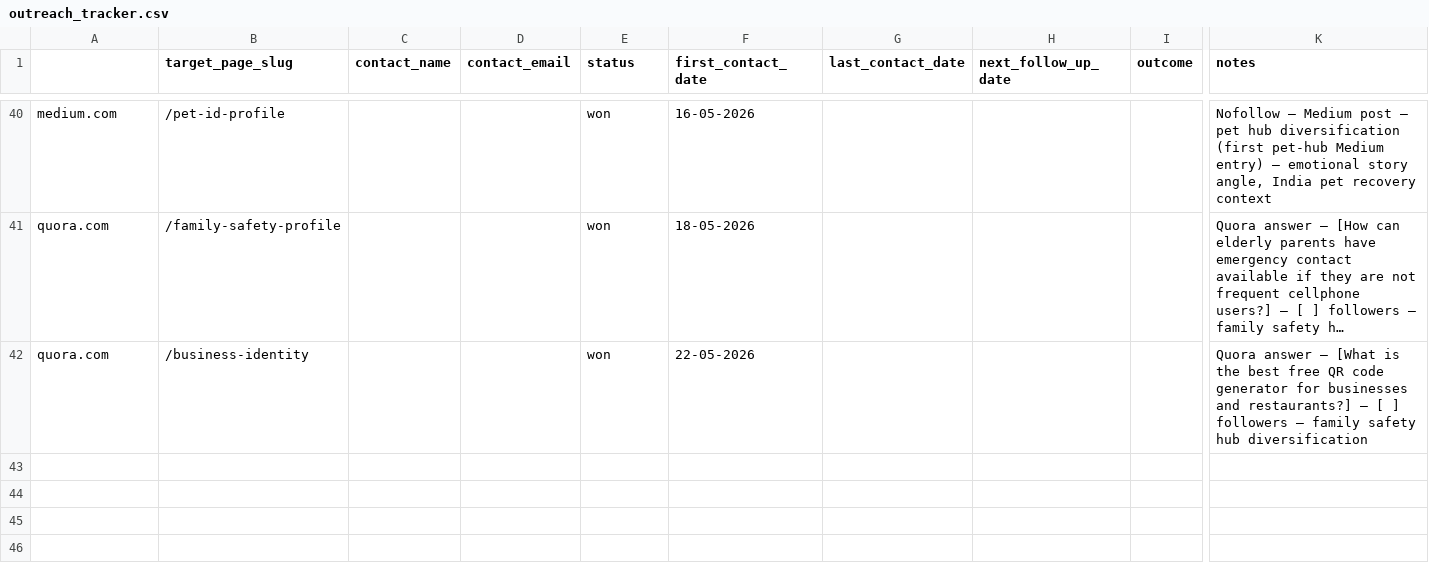
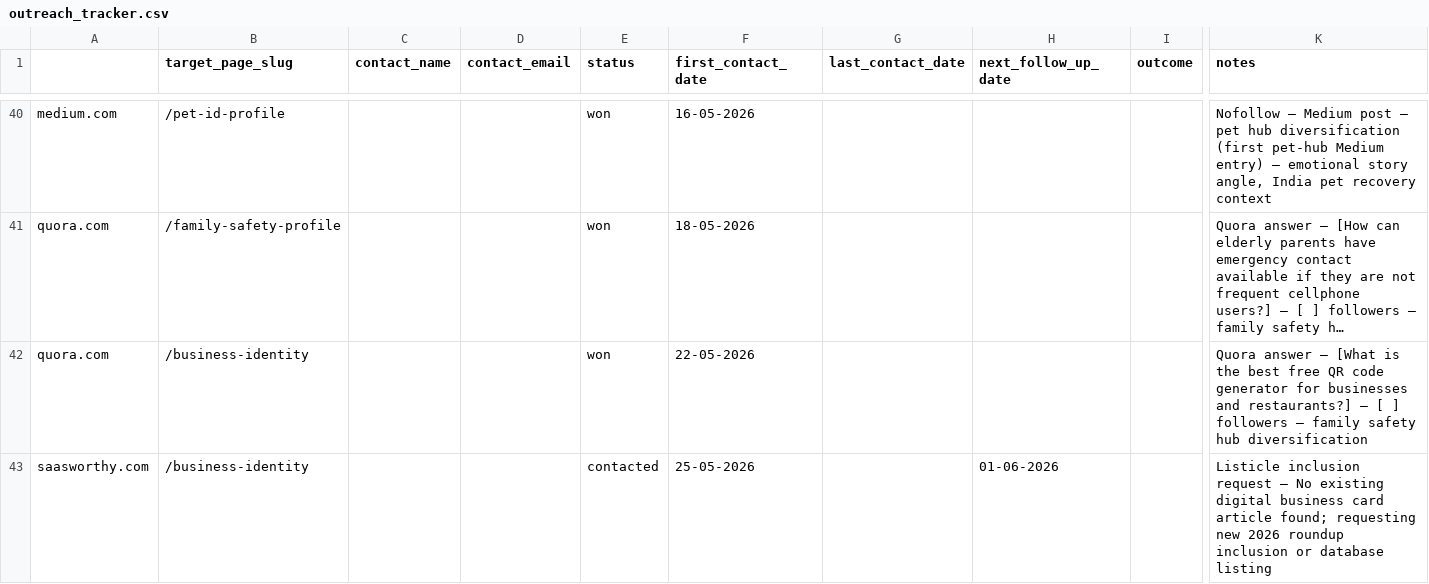
Before and after one commit to vedantacore-admin/profiletap-seo-os, a CSV file: projects/profiletap/data/backlinks/outreach_tracker.csv, drawn as a sheet; only a part is shown, gaps mark what is left out; long unchanged cells end in …; rows hold the shown columns only; the diff names each change by its address in the sheet, - before the commit and + after, or states it on an @@ line.

Commit message:
feat: add saasworthy.com entry with contact status and inclusion request notes

```diff
--- a/projects/profiletap/data/backlinks/outreach_tracker.csv
+++ b/projects/profiletap/data/backlinks/outreach_tracker.csv
+row 43: saasworthy.com | /business-identity |  |  | contacted | 25-05-2026 |  | 01-06-2026 |  | Listicle inclusion request — No existing digital business card article found; requesting new 2026 roundup inclusion or database listing
```
